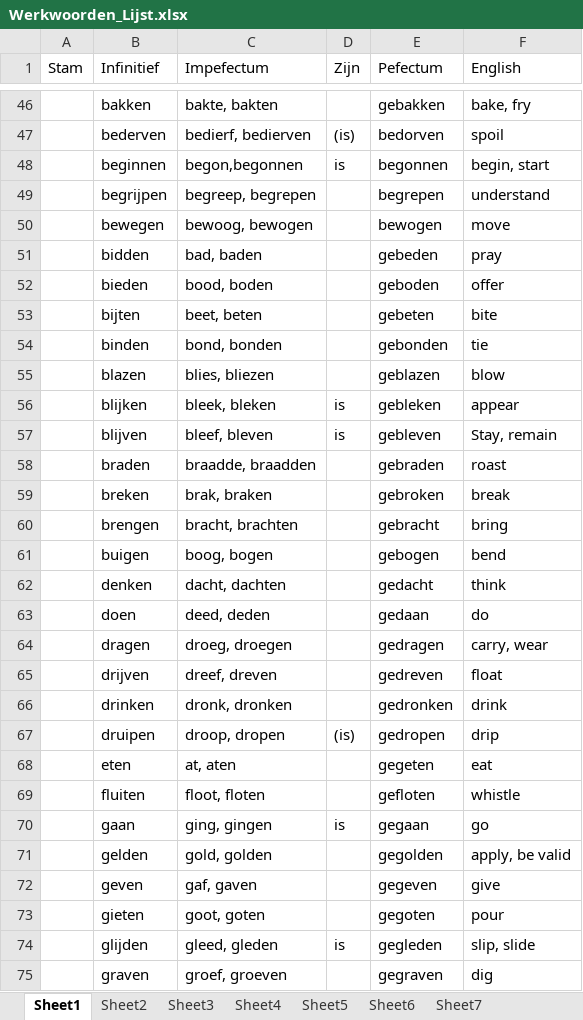
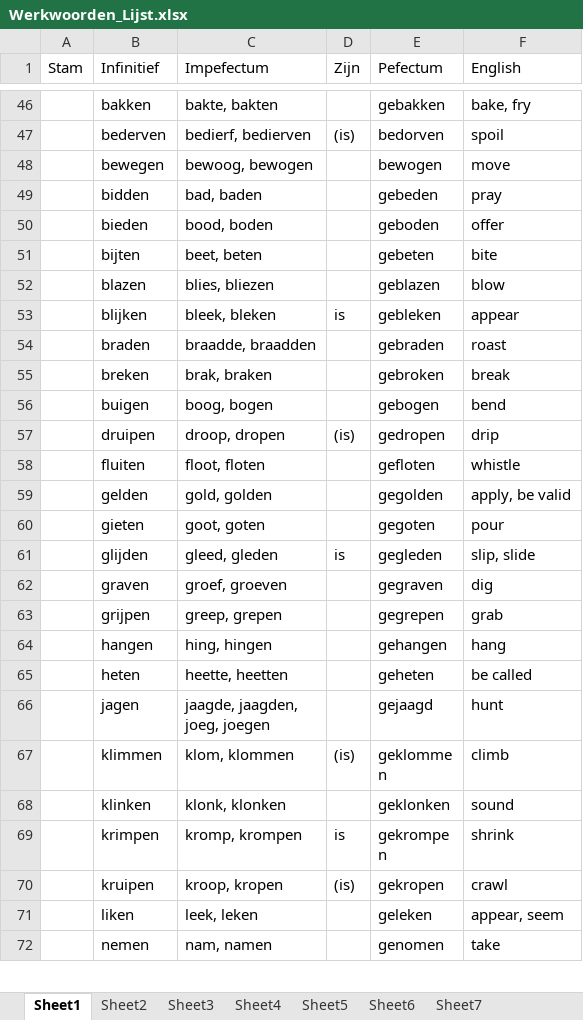
Before and after one commit to chenjiayi8/WerkwoordenMaster, an Excel workbook: Resources/Werkwoorden_Lijst.xlsx, sheet Sheet1, drawn as a sheet; only a part is shown, gaps mark what is left out; the shorter side is filled out with more unchanged rows; values as stored, in another font and other column widths than the file's, no borders; the diff covers the shown part only; the diff names each change by its address in the sheet, - before the commit and + after, or states it on an @@ line.

```diff
--- a/Resources/Werkwoorden_Lijst.xlsx (sheet Sheet1)
+++ b/Resources/Werkwoorden_Lijst.xlsx (sheet Sheet1)
-row 48:  | beginnen | begon,begonnen | is | begonnen | begin, start
-row 49:  | begrijpen | begreep, begrepen |  | begrepen | understand
-row 54:  | binden | bond, bonden |  | gebonden | tie
-row 57:  | blijven | bleef, bleven | is | gebleven | Stay, remain
-row 60:  | brengen | bracht, brachten |  | gebracht | bring
-row 62:  | denken | dacht, dachten |  | gedacht | think
-row 63:  | doen | deed, deden |  | gedaan | do
-row 64:  | dragen | droeg, droegen |  | gedragen | carry, wear
-row 65:  | drijven | dreef, dreven |  | gedreven | float
-row 66:  | drinken | dronk, dronken |  | gedronken | drink
-row 68:  | eten | at, aten |  | gegeten | eat
-row 70:  | gaan | ging, gingen | is | gegaan | go
-row 72:  | geven | gaf, gaven |  | gegeven | give
```
Also changed, not shown: 31 removed rows and 1 edited cell elsewhere in this sheet, 5 other files.
